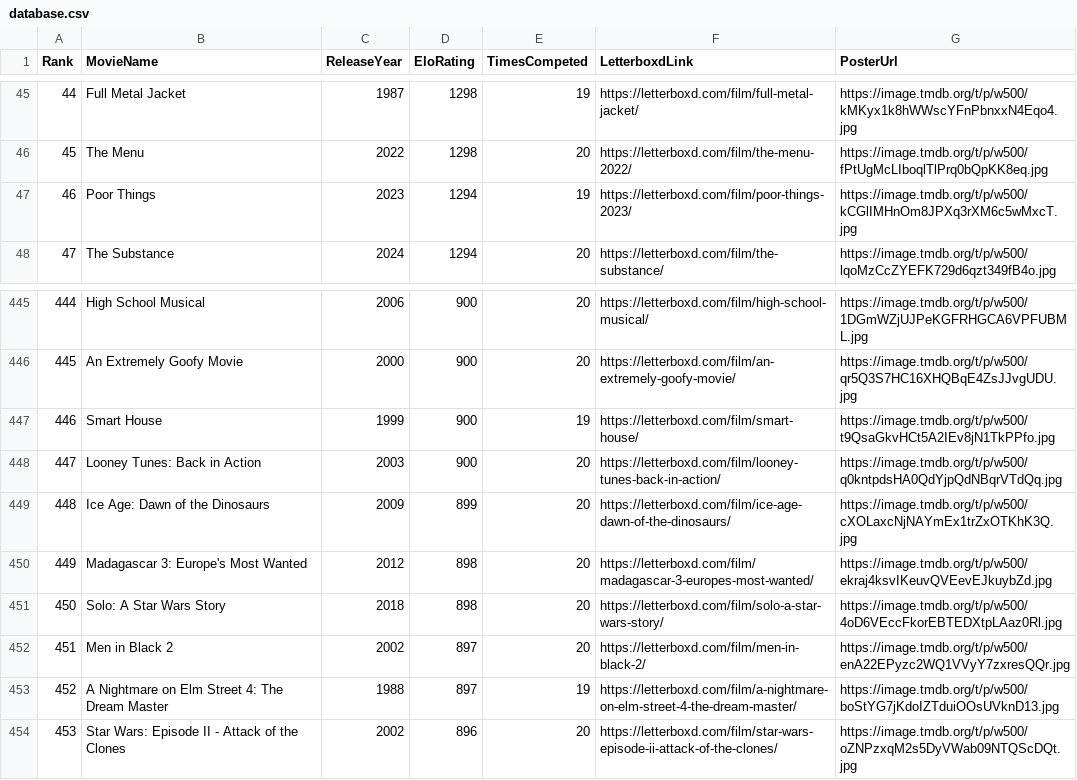
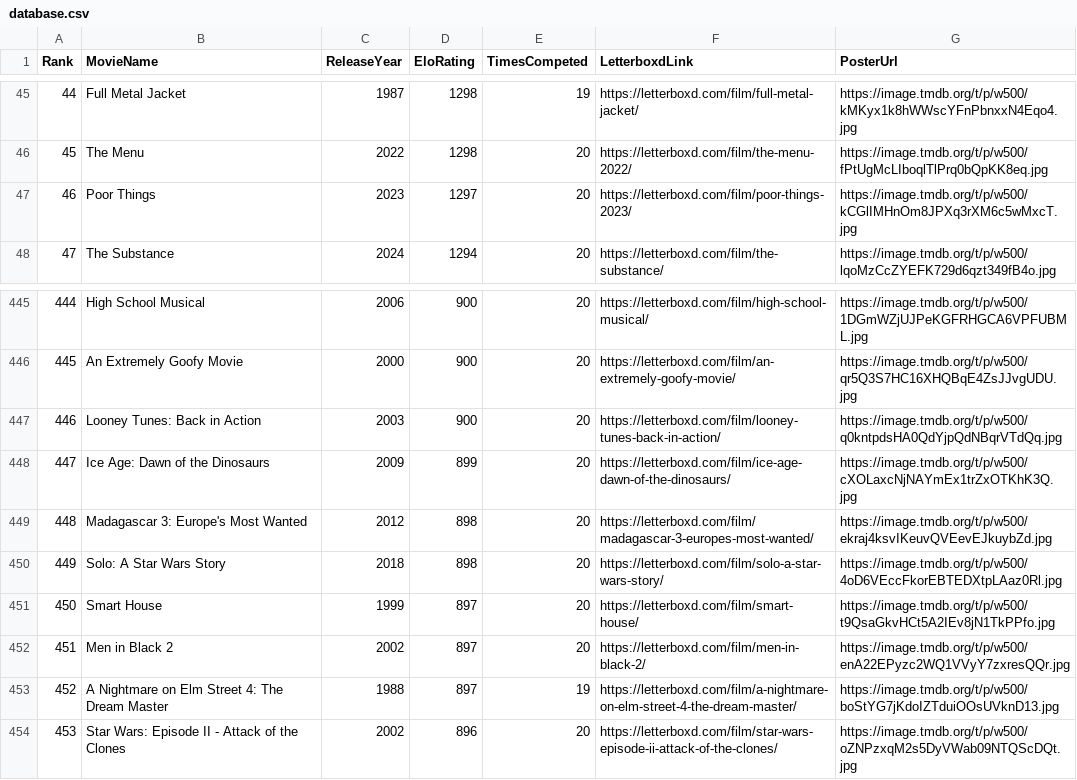
Before and after one commit to TheEverythingologist/MovieRankingWebsite, a CSV file: src/data/database.csv, drawn as a sheet; only a part is shown, gaps mark what is left out; removed rows and columns are numbered as before the commit, all else as after; the diff names each change by its address in the sheet, - before the commit and + after, or states it on an @@ line.

Commit message:
Update rankings: Poor Things beat Smart House

```diff
--- a/src/data/database.csv
+++ b/src/data/database.csv
-D47 (EloRating): 1294
+D47 (EloRating): 1297
-E47 (TimesCompeted): 19
+E47 (TimesCompeted): 20
-row 447: 446 | Smart House | 1999 | 900 | 19 | https://letterboxd.com/film/smart-house/ | https://image.tmdb.org/t/p/w500/t9QsaGkvHCt5A2IEv8jN1TkPPfo.jpg
@@ column A (Rank) renumbered between rows 447 and 450 @@
+row 451: 450 | Smart House | 1999 | 897 | 20 | https://letterboxd.com/film/smart-house/ | https://image.tmdb.org/t/p/w500/t9QsaGkvHCt5A2IEv8jN1TkPPfo.jpg
```
